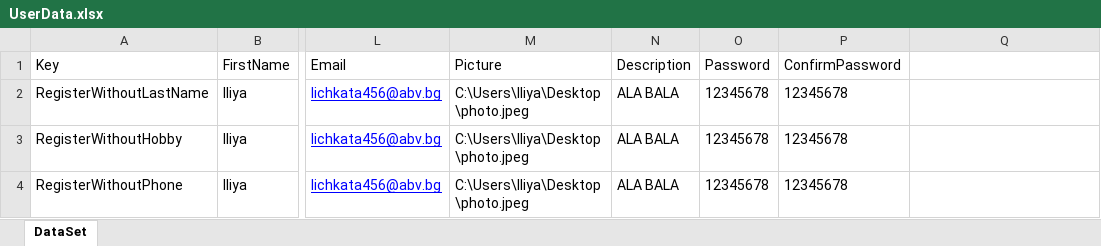
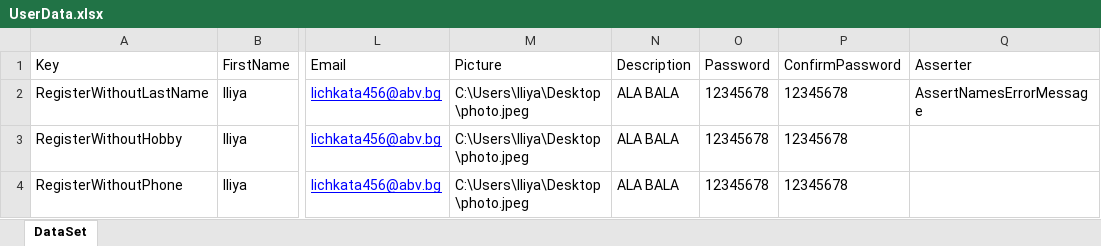
Before and after one commit to Iliev88/QA-Automation, an Excel workbook: DesignPattern/DataDrivenTests/UserData.xlsx, sheet DataSet, drawn as a sheet; only a part is shown, gaps mark what is left out; values as stored, in another font and other column widths than the file's, no borders; the diff names each change by its address in the sheet, - before the commit and + after, or states it on an @@ line.

```diff
--- a/DesignPattern/DataDrivenTests/UserData.xlsx (sheet DataSet)
+++ b/DesignPattern/DataDrivenTests/UserData.xlsx (sheet DataSet)
-Q1: (empty)
+Q1: Asserter
-Q2 (Asserter): (empty)
+Q2 (Asserter): AssertNamesErrorMessage
```
Also changed, not shown: 5 other files.
